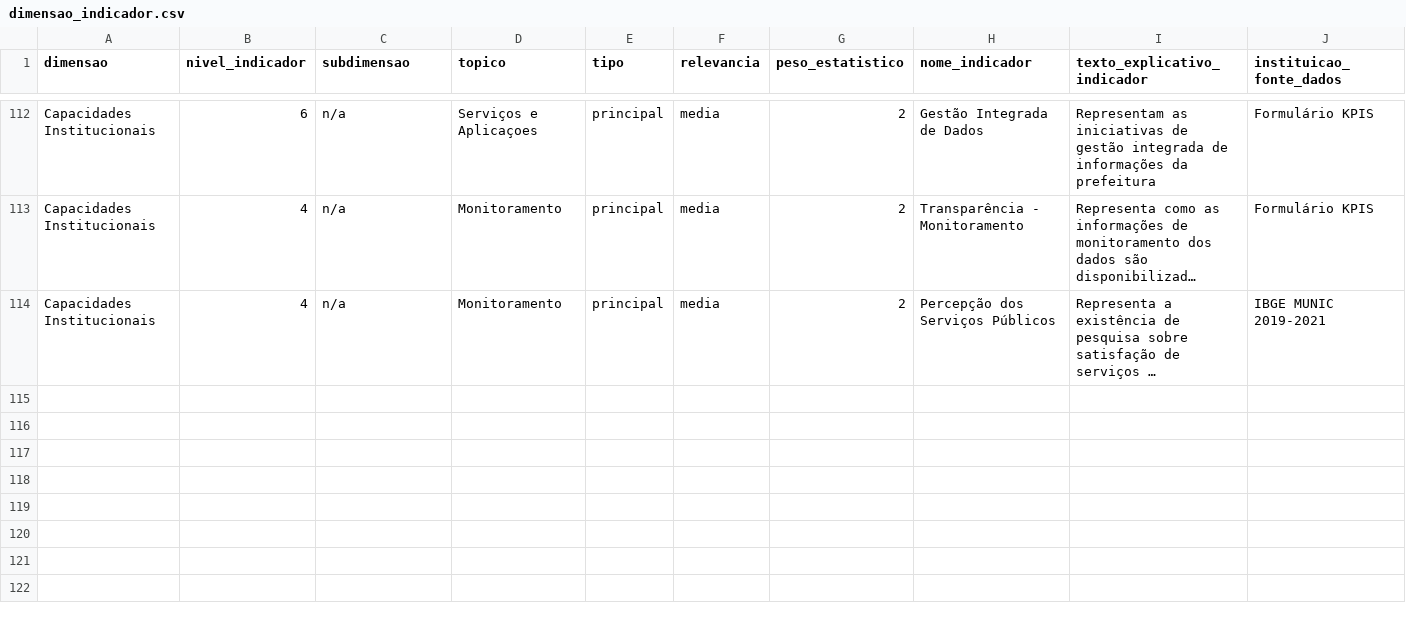
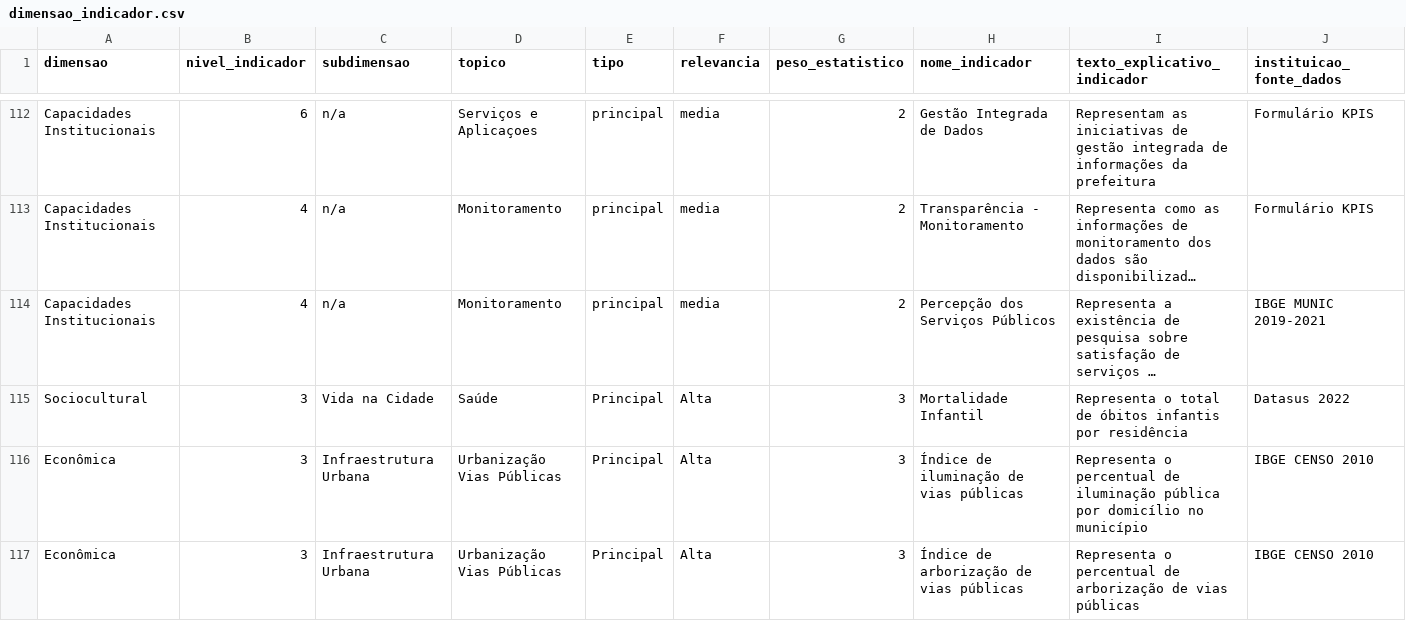
Before and after one commit to caue-paiva/intelli.gente_database_module, a CSV file: IntelligenteDB/intelligentedb/schema/base_schema_files/dimensao_indicador.csv, drawn as a sheet; only a part is shown, gaps mark what is left out; long unchanged cells end in …; the diff names each change by its address in the sheet, - before the commit and + after, or states it on an @@ line.

Commit message:
CHANGE1: Atualizei arquivos CSV do schema, CHANGE2: Agora valores das tabelas dimensões são adicionadas em lowercase para facilitar comparações

```diff
--- a/IntelligenteDB/intelligentedb/schema/base_schema_files/dimensao_indicador.csv
+++ b/IntelligenteDB/intelligentedb/schema/base_schema_files/dimensao_indicador.csv
+row 115: Sociocultural | 3 | Vida na Cidade | Saúde | Principal | Alta | 3 | Mortalidade Infantil | Representa o total de óbitos infantis por residência | Datasus 2022
+row 116: Econômica | 3 | Infraestrutura Urbana | Urbanização Vias Públicas | Principal | Alta | 3 | Índice de iluminação de vias públicas | Representa o percentual de iluminação pública por domicílio no município | IBGE CENSO 2010
+row 117: Econômica | 3 | Infraestrutura Urbana | Urbanização Vias Públicas | Principal | Alta | 3 | Índice de arborização de vias públicas | Representa o percentual de arborização de vias públicas | IBGE CENSO 2010
```
Also changed, not shown: 4 other files.
